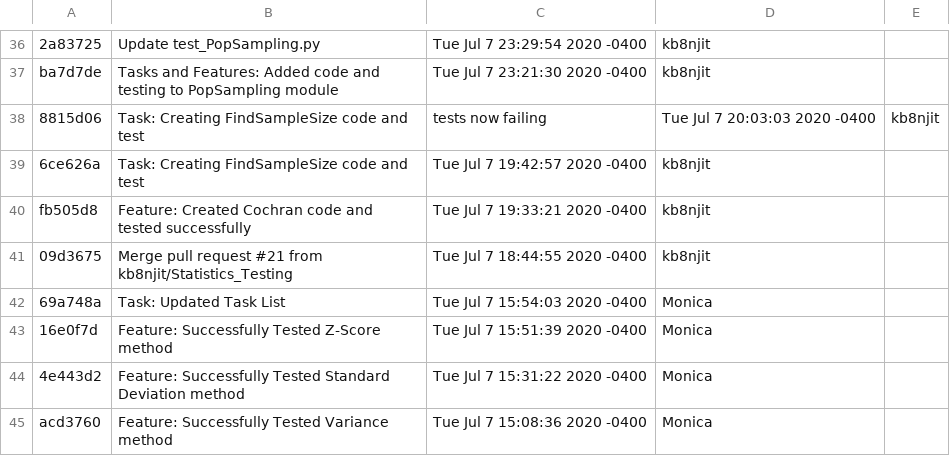
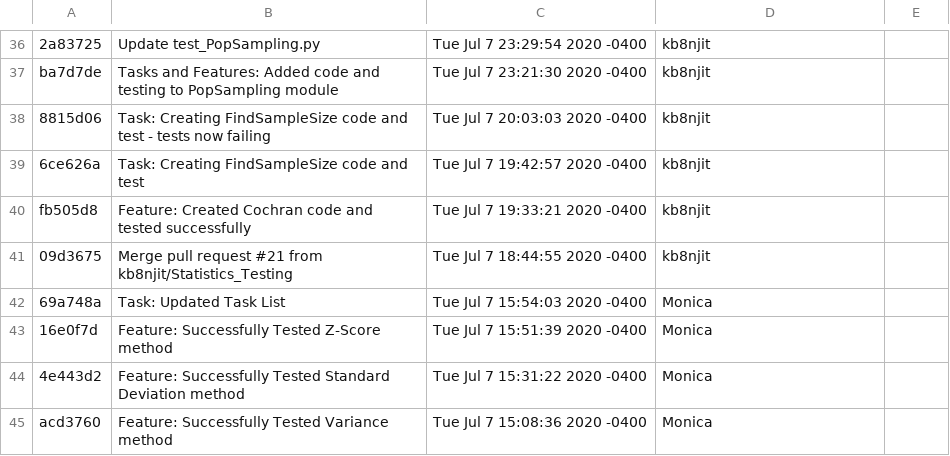
Before and after one commit to ryanmelink/StatisticsCalculator, a CSV file: log.csv, drawn as a sheet; only a part is shown, gaps mark what is left out; the diff names each change by its address in the sheet, - before the commit and + after, or states it on an @@ line.

Commit message:
Task: Update Changelog

```diff
--- a/log.csv
+++ b/log.csv
-B38: …and test
+B38: …and test - tests now failing
-C38: tests now failing
+C38: Tue Jul 7 20:03:03 2020 -0400
-D38: Tue Jul 7 20:03:03 2020 -0400
+D38: kb8njit
-E38: kb8njit
+E38: (empty)
```
